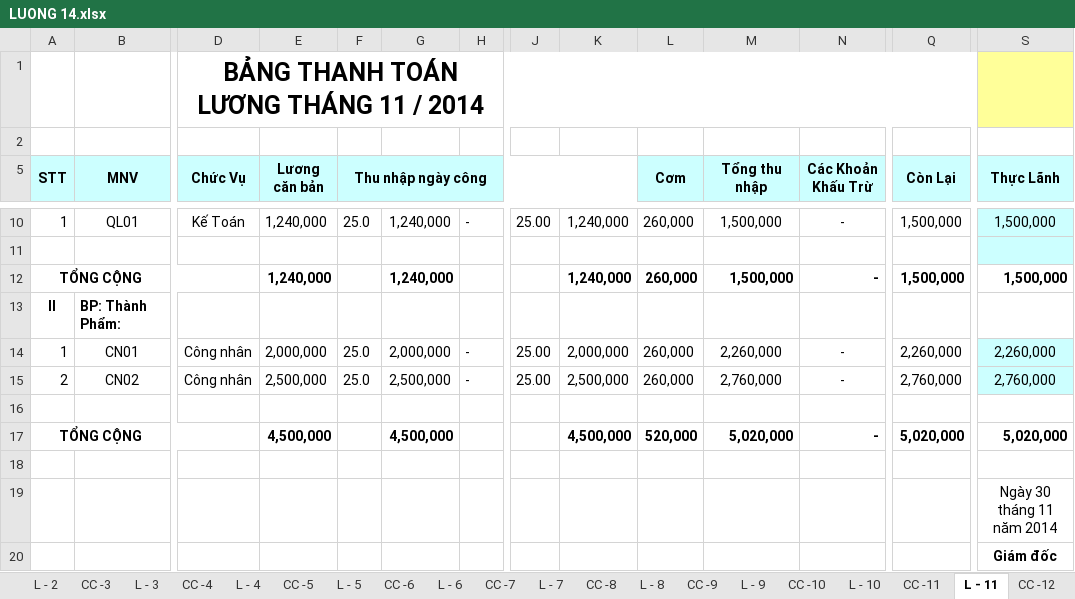
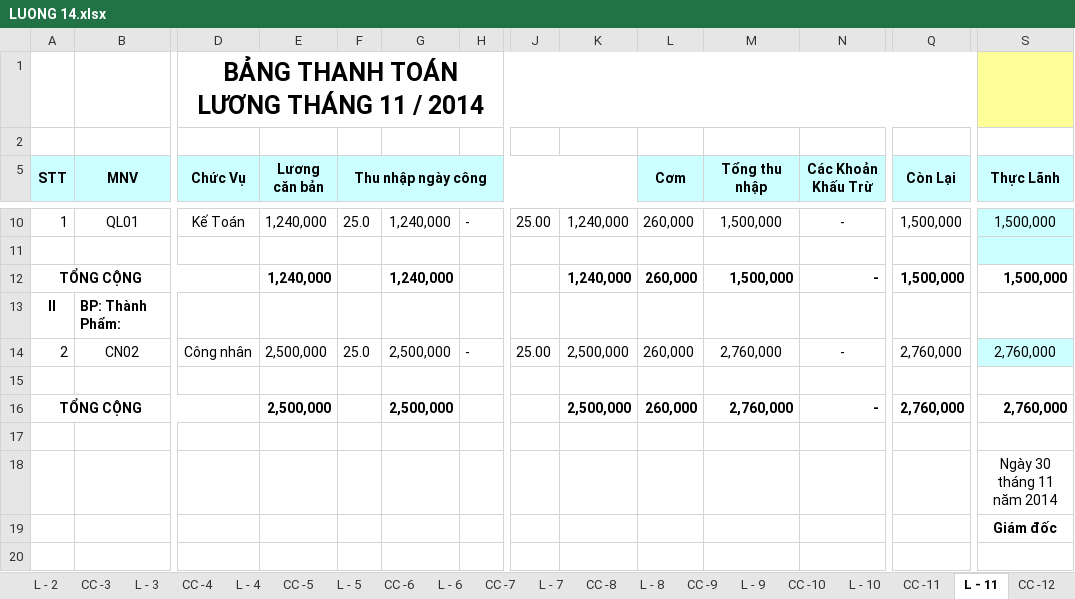
Before and after one commit to vuphuong11/KIM-DUNG-PHAT, an Excel workbook: SO SACH/3702076037/2014/LUONG 14.xlsx, sheet L - 11, drawn as a sheet; only a part is shown, gaps mark what is left out; values as stored, in another font and other column widths than the file's, no borders; removed rows and columns are numbered as before the commit, all else as after; rows hold the shown columns only; the diff names each change by its address in the sheet, - before the commit and + after, or states it on an @@ line.

```diff
--- a/SO SACH/3702076037/2014/LUONG 14.xlsx (sheet L - 11)
+++ b/SO SACH/3702076037/2014/LUONG 14.xlsx (sheet L - 11)
-row 14: 1 | CN01 | Công nhân | 2,000,000 | 25.0 | 2,000,000 | - | 25.00 | 2,000,000 | 260,000 | 2,260,000 | - | 2,260,000 | 2,260,000
-E16 (Lương căn bản): 4,500,000
+E16 (Lương căn bản): 2,500,000
-G16: 4,500,000
+G16: 2,500,000
-K16: 4,500,000
+K16: 2,500,000
-L16 (Cơm): 520,000
+L16 (Cơm): 260,000
-M16 (Tổng thu nhập): 5,020,000
+M16 (Tổng thu nhập): 2,760,000
-Q16 (Còn Lại): 5,020,000
+Q16 (Còn Lại): 2,760,000
-S16 (Thực Lãnh): 5,020,000
+S16 (Thực Lãnh): 2,760,000
```
Also changed, not shown: sheet CC -10, sheet CC -12, sheet CC -8, sheet CC -11, sheet CC -9, sheet L - 9, 5 more sheets, formulas that keep their value, 6 other files.
